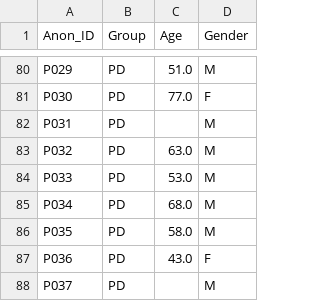
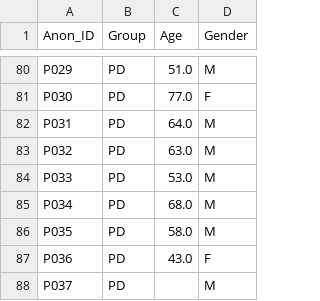
Before and after one commit to leonelmd/Multicenter_HRV_Complexity, a CSV file: data/chile_demographics.csv, drawn as a sheet; only a part is shown, gaps mark what is left out.

```diff
--- a/data/chile_demographics.csv
+++ b/data/chile_demographics.csv
@@ -81,3 +81,3 @@ P029,PD,51.0,M
 P030,PD,77.0,F
-P031,PD,,M
+P031,PD,64.0,M
 P032,PD,63.0,M
```
Also changed, not shown: figures/Figure7/age_sex_adjusted_correlations.csv, figures/Figure7/commonality_analysis.csv, 9 other files.
